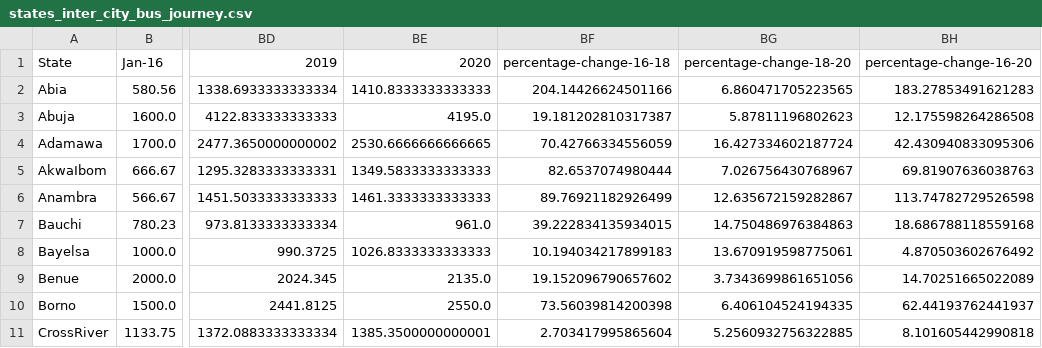
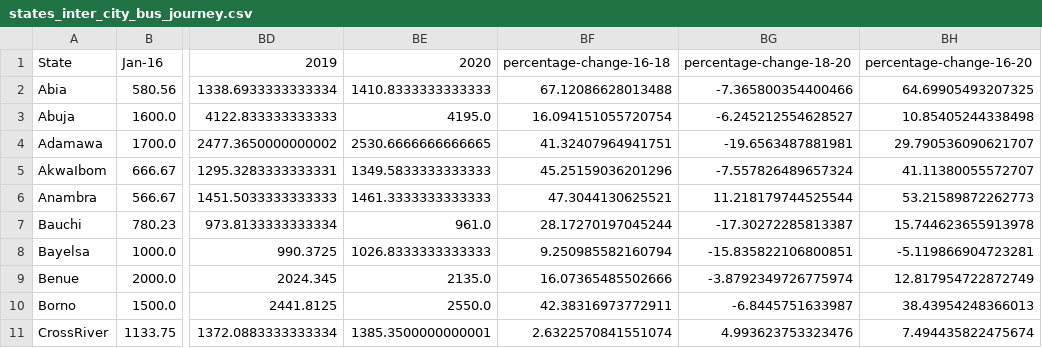
Before and after one commit to imisi-akande/tfare-dashboard, a CSV file: web_app/data/states_inter_city_bus_journey.csv, drawn as a sheet; only a part is shown, gaps mark what is left out; the diff covers the shown part only; the diff names each change by its address in the sheet, - before the commit and + after, or states it on an @@ line.

```diff
--- a/web_app/data/states_inter_city_bus_journey.csv
+++ b/web_app/data/states_inter_city_bus_journey.csv
-BF2 (percentage-change-16-18): 204.14426624501166
+BF2 (percentage-change-16-18): 67.12086628013488
-BG2 (percentage-change-18-20): 6.860471705223565
+BG2 (percentage-change-18-20): -7.365800354400466
-BH2 (percentage-change-16-20): 183.27853491621283
+BH2 (percentage-change-16-20): 64.69905493207325
-BF3 (percentage-change-16-18): 19.181202810317387
+BF3 (percentage-change-16-18): 16.094151055720754
-BG3 (percentage-change-18-20): 5.87811196802623
+BG3 (percentage-change-18-20): -6.245212554628527
-BH3 (percentage-change-16-20): 12.175598264286508
+BH3 (percentage-change-16-20): 10.85405244338498
-BF4 (percentage-change-16-18): 70.42766334556059
+BF4 (percentage-change-16-18): 41.32407964941751
-BG4 (percentage-change-18-20): 16.427334602187724
+BG4 (percentage-change-18-20): -19.6563487881981
-BH4 (percentage-change-16-20): 42.430940833095306
+BH4 (percentage-change-16-20): 29.790536090621707
-BF5 (percentage-change-16-18): 82.6537074980444
+BF5 (percentage-change-16-18): 45.25159036201296
-BG5 (percentage-change-18-20): 7.026756430768967
+BG5 (percentage-change-18-20): -7.557826489657324
-BH5 (percentage-change-16-20): 69.81907636038763
+BH5 (percentage-change-16-20): 41.11380055572707
-BF6 (percentage-change-16-18): 89.76921182926499
+BF6 (percentage-change-16-18): 47.3044130625521
-BG6 (percentage-change-18-20): 12.635672159282867
+BG6 (percentage-change-18-20): 11.218179744525544
-BH6 (percentage-change-16-20): 113.74782729526598
+BH6 (percentage-change-16-20): 53.21589872262773
-BF7 (percentage-change-16-18): 39.222834135934015
+BF7 (percentage-change-16-18): 28.17270197045244
-BG7 (percentage-change-18-20): 14.750486976384863
+BG7 (percentage-change-18-20): -17.30272285813387
-BH7 (percentage-change-16-20): 18.686788118559168
+BH7 (percentage-change-16-20): 15.744623655913978
-BF8 (percentage-change-16-18): 10.194034217899183
+BF8 (percentage-change-16-18): 9.250985582160794
-BG8 (percentage-change-18-20): 13.670919598775061
+BG8 (percentage-change-18-20): -15.835822106800851
-BH8 (percentage-change-16-20): 4.870503602676492
+BH8 (percentage-change-16-20): -5.119866904723281
-BF9 (percentage-change-16-18): 19.152096790657602
+BF9 (percentage-change-16-18): 16.07365485502666
-BG9 (percentage-change-18-20): 3.7343699861651056
+BG9 (percentage-change-18-20): -3.8792349726775974
-BH9 (percentage-change-16-20): 14.70251665022089
+BH9 (percentage-change-16-20): 12.817954722872749
-BF10 (percentage-change-16-18): 73.56039814200398
+BF10 (percentage-change-16-18): 42.38316973772911
-BG10 (percentage-change-18-20): 6.406104524194335
+BG10 (percentage-change-18-20): -6.8445751633987
-BH10 (percentage-change-16-20): 62.44193762441937
+BH10 (percentage-change-16-20): 38.43954248366013
-BF11 (percentage-change-16-18): 2.703417995865604
+BF11 (percentage-change-16-18): 2.6322570841551074
-BG11 (percentage-change-18-20): 5.2560932756322885
+BG11 (percentage-change-18-20): 4.993623753323476
-BH11 (percentage-change-16-20): 8.101605442990818
+BH11 (percentage-change-16-20): 7.494435822475674
```
Also changed, not shown: 81 edited cells elsewhere in this file, web_app/data/states_airfare.csv, web_app/data/states_intra_city_bus_journey.csv, 2 other files.
